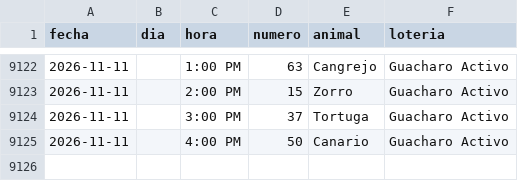
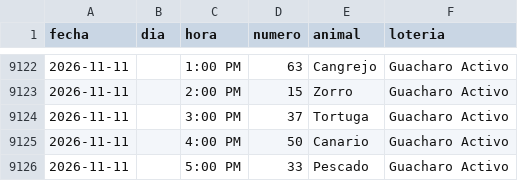
Before and after one commit to victorcsp22-star/sniper-ruletas, a CSV file: data_vz/guacharo_activo_2anios.csv, drawn as a sheet; only a part is shown, gaps mark what is left out; the diff names each change by its address in the sheet, - before the commit and + after, or states it on an @@ line.

```diff
--- a/data_vz/guacharo_activo_2anios.csv
+++ b/data_vz/guacharo_activo_2anios.csv
+row 9126: 2026-11-11 |  | 5:00 PM | 33 | Pescado | Guacharo Activo
```
Also changed, not shown: gatazo.csv, ledger_nuevas_ruletas.csv, 9 other files.
